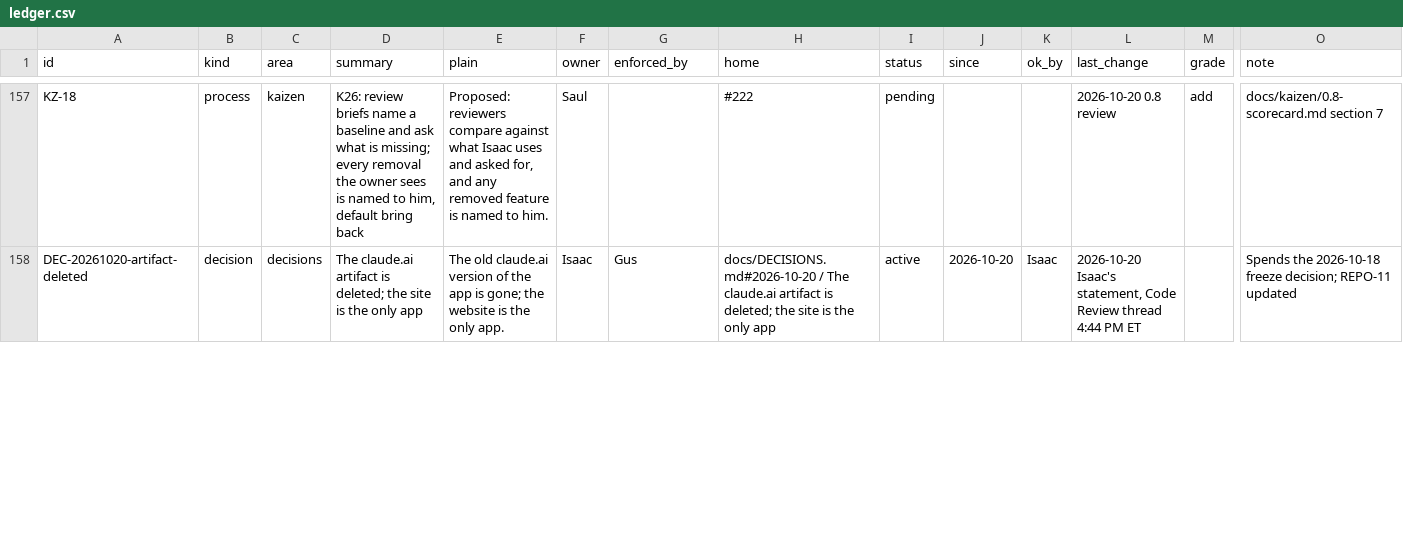
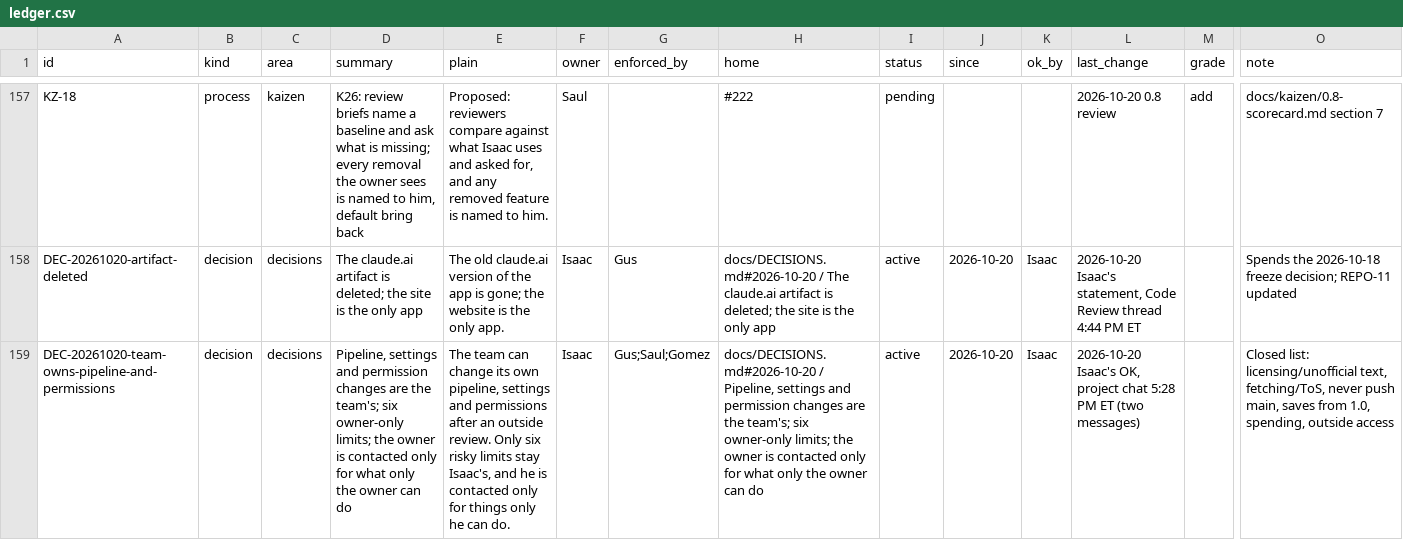
Before and after one commit to HackTheMeatball/daeva-companion, a CSV file: docs/kaizen/ledger.csv, drawn as a sheet; only a part is shown, gaps mark what is left out; rows hold the shown columns only; the diff covers the shown part only; the diff names each change by its address in the sheet, - before the commit and + after, or states it on an @@ line.

```diff
--- a/docs/kaizen/ledger.csv
+++ b/docs/kaizen/ledger.csv
+row 159: DEC-20261020-team-owns-pipeline-and-permissions | decision | decisions | Pipeline, settings and permission changes are the team's; six owner-only limits; the owner is contacted only for what only the owner can do | The team can change its own pipeline, settings and permissions after an outside review. Only six risky limits stay Isaac's, and he is contacted only for things only he can do. | Isaac | Gus;Saul;Gomez | docs/DECISIONS.md#2026-10-20 / Pipeline, settings and permission changes are the team's; six owner-only limits; the owner is contacted only for what only the owner can do | active | 2026-10-20 | Isaac | 2026-10-20 Isaac's OK, project chat 5:28 PM ET (two messages) |  | Closed list: licensing/unofficial text, fetching/ToS, never push main, saves from 1.0, spending, outside access
```
Also changed, not shown: 2 added rows and 1 edited cell elsewhere in this file, 1 other file.
